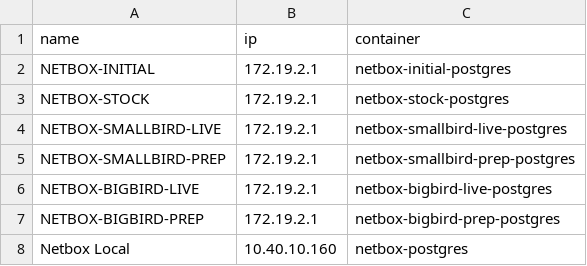
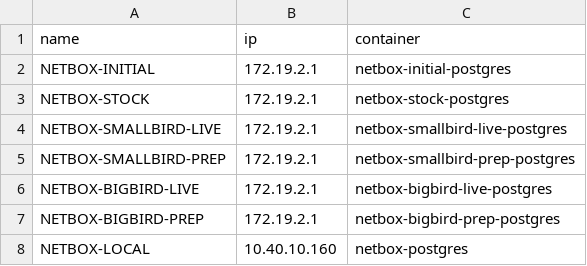
Before and after one commit to gouyoukick/Netbox_db_Manager, a CSV file: sources.csv, drawn as a sheet.

```diff
--- a/sources.csv
+++ b/sources.csv
@@ -7,2 +7,2 @@ NETBOX-BIGBIRD-LIVE,172.19.2.1,netbox-bigbird-live-postgres
 NETBOX-BIGBIRD-PREP,172.19.2.1,netbox-bigbird-prep-postgres
-Netbox Local,10.40.10.160,netbox-postgres
+NETBOX-LOCAL,10.40.10.160,netbox-postgres
```
Also changed, not shown: 3 other files.
